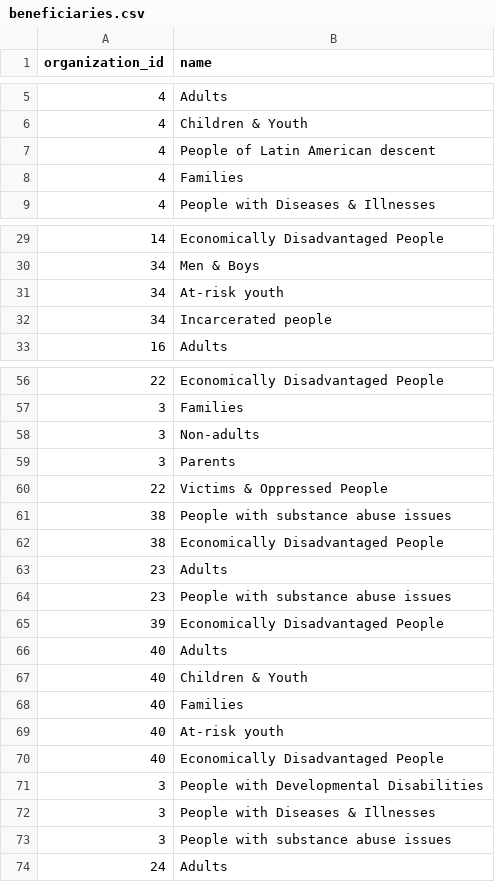
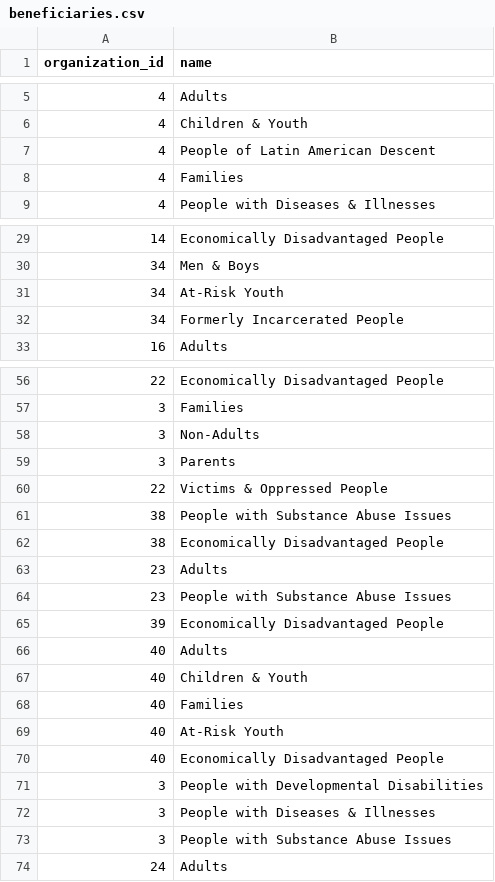
Before and after one commit to TelosLabs/giving-connection, a CSV file: db/uploads/beneficiaries.csv, drawn as a sheet; only a part is shown, gaps mark what is left out; the diff covers the shown part only.

```diff
--- a/db/uploads/beneficiaries.csv
+++ b/db/uploads/beneficiaries.csv
@@ -6,3 +6,3 @@
 4,"Children & Youth"
-4,"People of Latin American descent"
+4,"People of Latin American Descent"
 4,"Families"
@@ -30,4 +30,4 @@
 34,"Men & Boys"
-34,"At-risk youth"
-34,"Incarcerated people"
+34,"At-Risk Youth"
+34,"Formerly Incarcerated People"
 16,"Adults"
@@ -57,9 +57,9 @@
 3,"Families"
-3,"Non-adults"
+3,"Non-Adults"
 3,"Parents"
 22,"Victims & Oppressed People "
-38,"People with substance abuse issues"
+38,"People with Substance Abuse Issues"
 38,"Economically Disadvantaged People"
 23,"Adults"
-23,"People with substance abuse issues"
+23,"People with Substance Abuse Issues"
 39,"Economically Disadvantaged People"
@@ -68,3 +68,3 @@
 40,"Families"
-40,"At-risk youth"
+40,"At-Risk Youth"
 40,"Economically Disadvantaged People"
@@ -72,3 +72,3 @@
 3,"People with Diseases & Illnesses"
-3,"People with substance abuse issues"
+3,"People with Substance Abuse Issues"
 24,"Adults"
```
Also changed, not shown: 12 edited cells elsewhere in this file.
